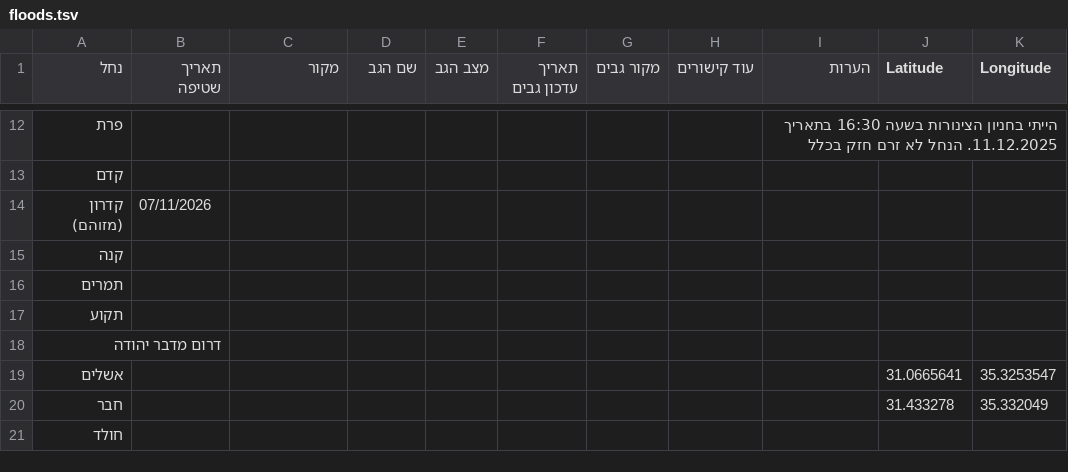
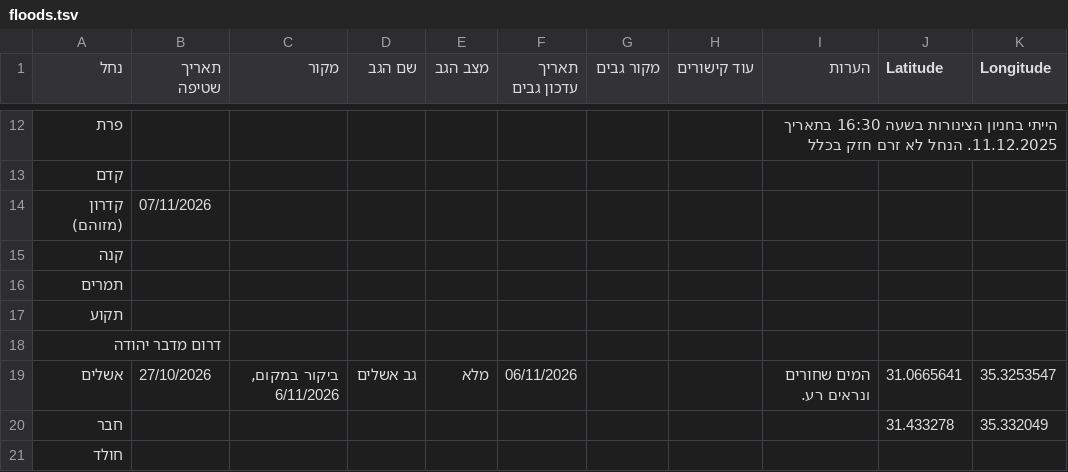
Before and after one commit to zstadler/IHMGeoJSONWaterholes, a TSV file: floods.tsv, drawn as a sheet; only a part is shown, gaps mark what is left out.

```diff
--- a/floods.tsv
+++ b/floods.tsv
@@ -18,3 +18,3 @@
 דרום מדבר יהודה										
-אשלים									31.0665641	35.3253547
+אשלים	27/10/2026	ביקור במקום, 6/11/2026	גב אשלים	מלא	06/11/2026			המים שחורים ונראים רע.	31.0665641	35.3253547
 חבר									31.433278	35.332049
```
